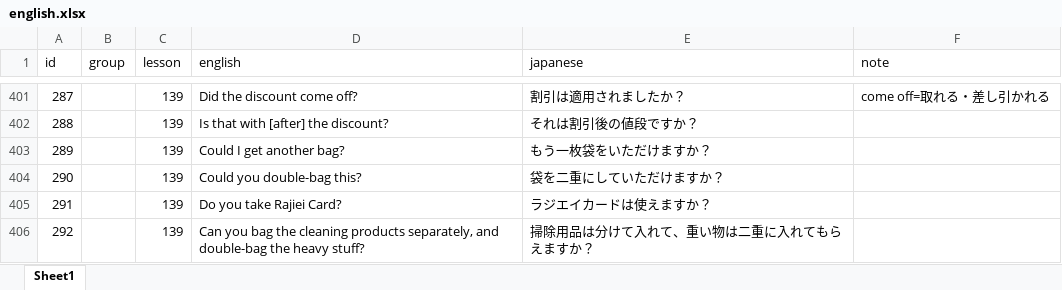
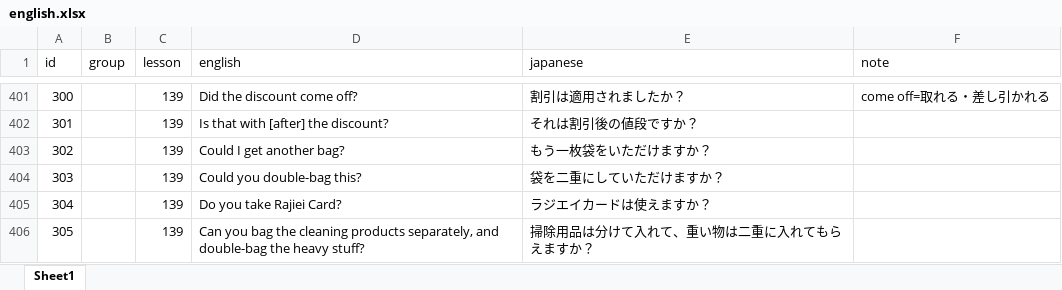
Before and after one commit to ryooo246-art/english-speaking, an Excel workbook: english.xlsx, sheet Sheet1, drawn as a sheet; only a part is shown, gaps mark what is left out; values as stored, in another font and other column widths than the file's, no borders; the diff covers the shown part only; the diff names each change by its address in the sheet, - before the commit and + after, or states it on an @@ line.

```diff
--- a/english.xlsx (sheet Sheet1)
+++ b/english.xlsx (sheet Sheet1)
-A401 (id): 287
+A401 (id): 300
-A402 (id): 288
+A402 (id): 301
-A403 (id): 289
+A403 (id): 302
-A404 (id): 290
+A404 (id): 303
-A405 (id): 291
+A405 (id): 304
-A406 (id): 292
+A406 (id): 305
```
Also changed, not shown: other rows of this sheet.
